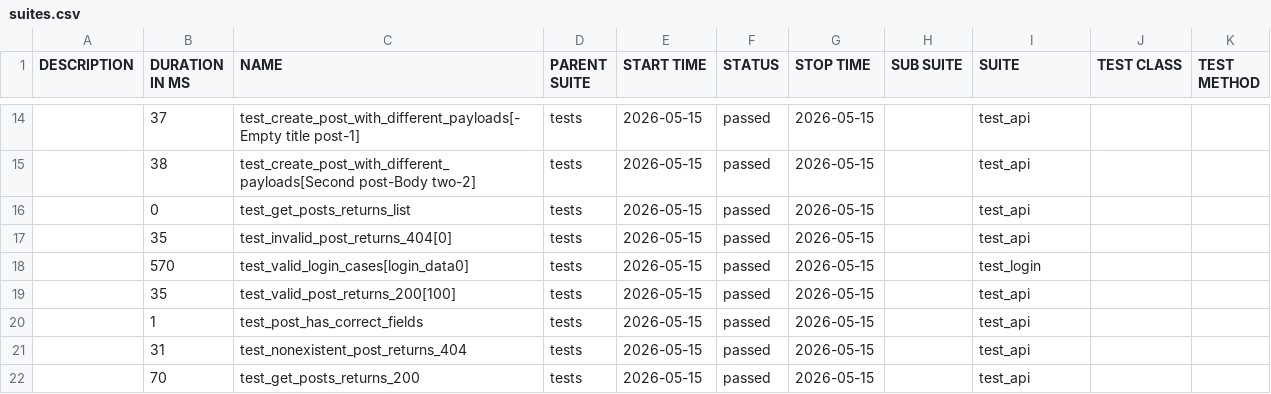
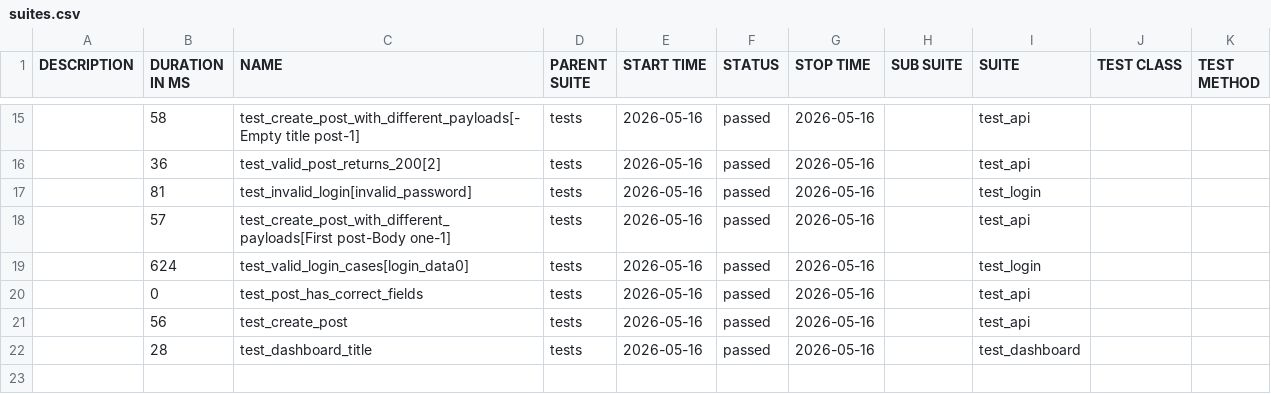
Before and after one commit to radekmeloun/testing_lessons, a CSV file: regression/data/suites.csv, drawn as a sheet; only a part is shown, gaps mark what is left out; the diff covers the shown part only.

```diff
--- a/regression/data/suites.csv
+++ b/regression/data/suites.csv
@@ -14,9 +15,8 @@
-"","37","test_create_post_with_different_payloads[-Empty title post-1]","tests","2026-05-15","passed","2026-05-15","","test_api","",""
-"","38","test_create_post_with_different_payloads[Second post-Body two-2]","tests","2026-05-15","passed","2026-05-15","","test_api","",""
-"","0","test_get_posts_returns_list","tests","2026-05-15","passed","2026-05-15","","test_api","",""
-"","35","test_invalid_post_returns_404[0]","tests","2026-05-15","passed","2026-05-15","","test_api","",""
-"","570","test_valid_login_cases[login_data0]","tests","2026-05-15","passed","2026-05-15","","test_login","",""
-"","35","test_valid_post_returns_200[100]","tests","2026-05-15","passed","2026-05-15","","test_api","",""
-"","1","test_post_has_correct_fields","tests","2026-05-15","passed","2026-05-15","","test_api","",""
-"","31","test_nonexistent_post_returns_404","tests","2026-05-15","passed","2026-05-15","","test_api","",""
-"","70","test_get_posts_returns_200","tests","2026-05-15","passed","2026-05-15","","test_api","",""
+"","58","test_create_post_with_different_payloads[-Empty title post-1]","tests","2026-05-16","passed","2026-05-16","","test_api","",""
+"","36","test_valid_post_returns_200[2]","tests","2026-05-16","passed","2026-05-16","","test_api","",""
+"","81","test_invalid_login[invalid_password]","tests","2026-05-16","passed","2026-05-16","","test_login","",""
+"","57","test_create_post_with_different_payloads[First post-Body one-1]","tests","2026-05-16","passed","2026-05-16","","test_api","",""
+"","624","test_valid_login_cases[login_data0]","tests","2026-05-16","passed","2026-05-16","","test_login","",""
+"","0","test_post_has_correct_fields","tests","2026-05-16","passed","2026-05-16","","test_api","",""
+"","56","test_create_post","tests","2026-05-16","passed","2026-05-16","","test_api","",""
+"","28","test_dashboard_title","tests","2026-05-16","passed","2026-05-16","","test_dashboard","",""
```
Also changed, not shown: 6 added rows, 5 removed rows and 23 edited cells elsewhere in this file, 40 other files.
